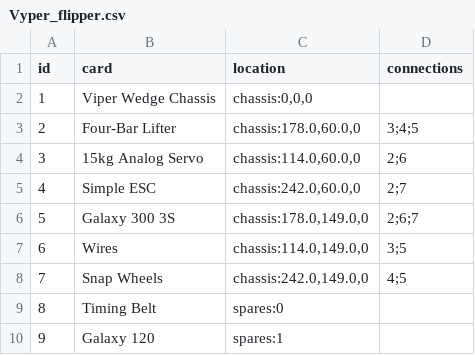
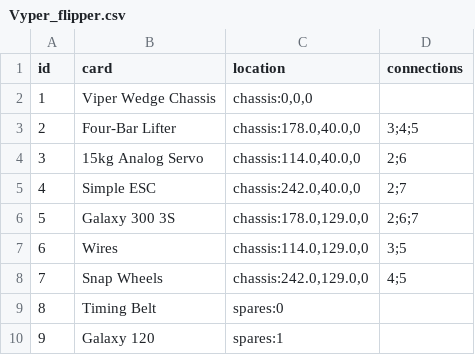
Before and after one commit to thesilencelies/RobotBattles, a CSV file: automata/Vyper_flipper.csv, drawn as a sheet.

Commit message:
Scale chassis templates to roughly fill A3 sheet relative to poker cards

```diff
--- a/automata/Vyper_flipper.csv
+++ b/automata/Vyper_flipper.csv
@@ -2,8 +2,8 @@ id,card,location,connections
 1,Viper Wedge Chassis,"chassis:0,0,0",
-2,Four-Bar Lifter,"chassis:178.0,60.0,0",3;4;5
-3,15kg Analog Servo,"chassis:114.0,60.0,0",2;6
-4,Simple ESC,"chassis:242.0,60.0,0",2;7
-5,Galaxy 300 3S,"chassis:178.0,149.0,0",2;6;7
-6,Wires,"chassis:114.0,149.0,0",3;5
-7,Snap Wheels,"chassis:242.0,149.0,0",4;5
+2,Four-Bar Lifter,"chassis:178.0,40.0,0",3;4;5
+3,15kg Analog Servo,"chassis:114.0,40.0,0",2;6
+4,Simple ESC,"chassis:242.0,40.0,0",2;7
+5,Galaxy 300 3S,"chassis:178.0,129.0,0",2;6;7
+6,Wires,"chassis:114.0,129.0,0",3;5
+7,Snap Wheels,"chassis:242.0,129.0,0",4;5
 8,Timing Belt,spares:0,
```
Also changed, not shown: 11 other files.
